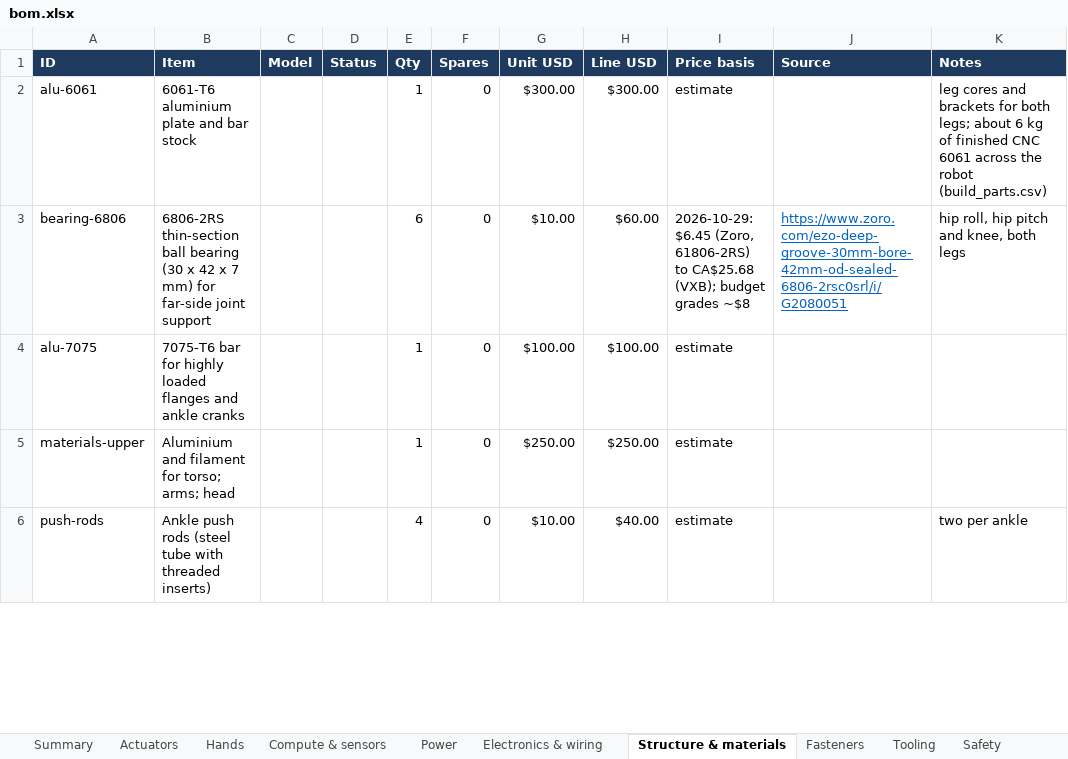
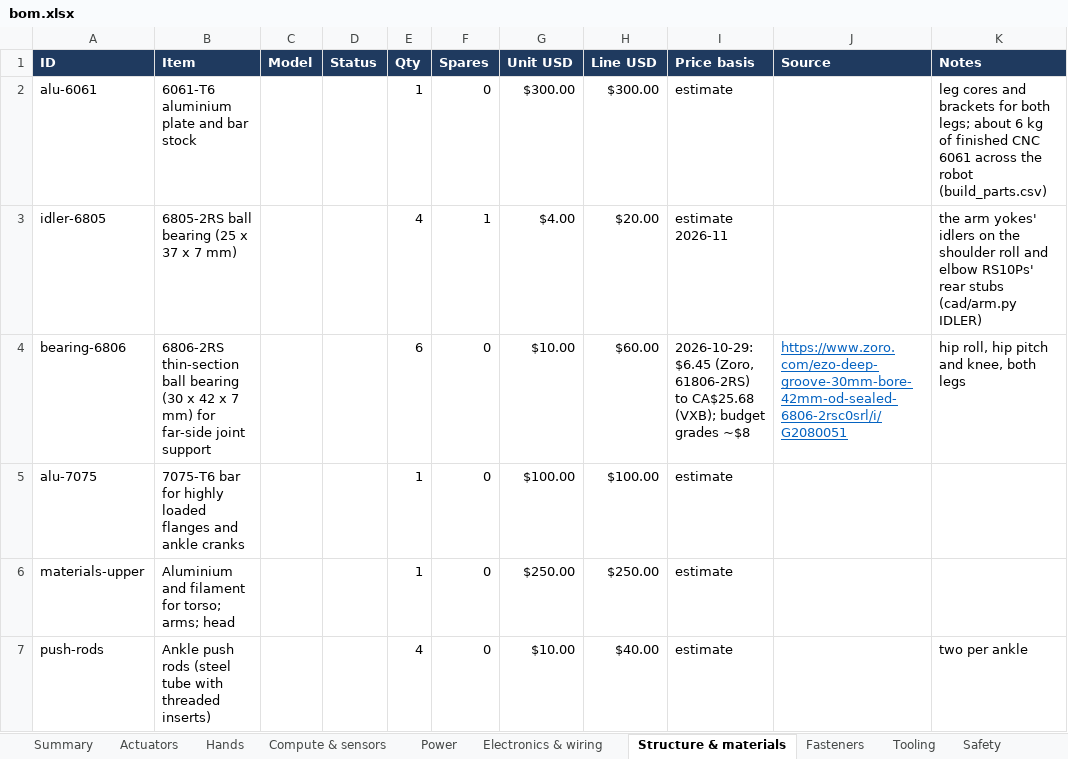
Before and after one commit to kranthie/marvin-bot, an Excel workbook: bom/bom.xlsx, sheet Structure & materials, drawn as a sheet; only a part is shown; values as stored, in another font and other column widths than the file's, no borders; the diff covers the shown part only; the diff names each change by its address in the sheet, - before the commit and + after, or states it on an @@ line.

```diff
--- a/bom/bom.xlsx (sheet Structure & materials)
+++ b/bom/bom.xlsx (sheet Structure & materials)
+row 3: idler-6805 | 6805-2RS ball bearing (25 x 37 x 7 mm) |  |  | 4 | 1 | $4.00 | $20.00 | estimate 2026-11 |  | the arm yokes' idlers on the shoulder roll and elbow RS10Ps' rear stubs (cad/arm.py IDLER)
```
Also changed, not shown: 1 added row and 4 edited cells elsewhere in this sheet, sheet Made parts (CAD), sheet Summary, formulas that keep their value, 12 other files.
